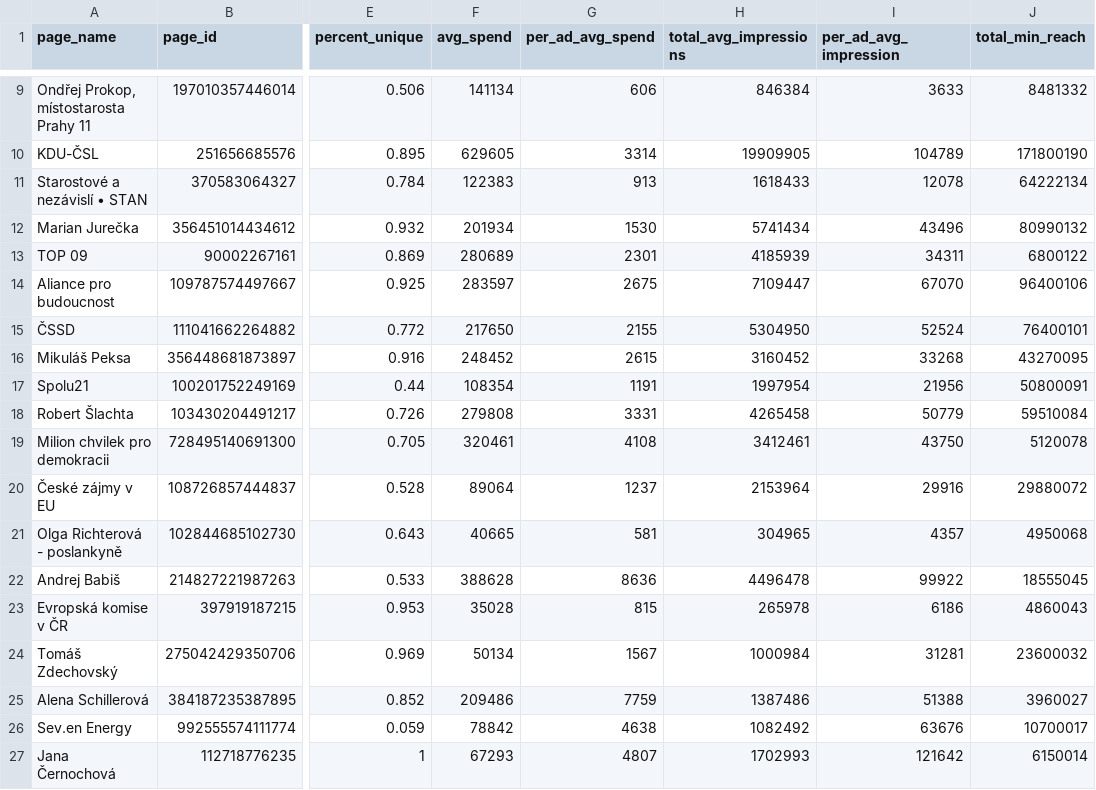
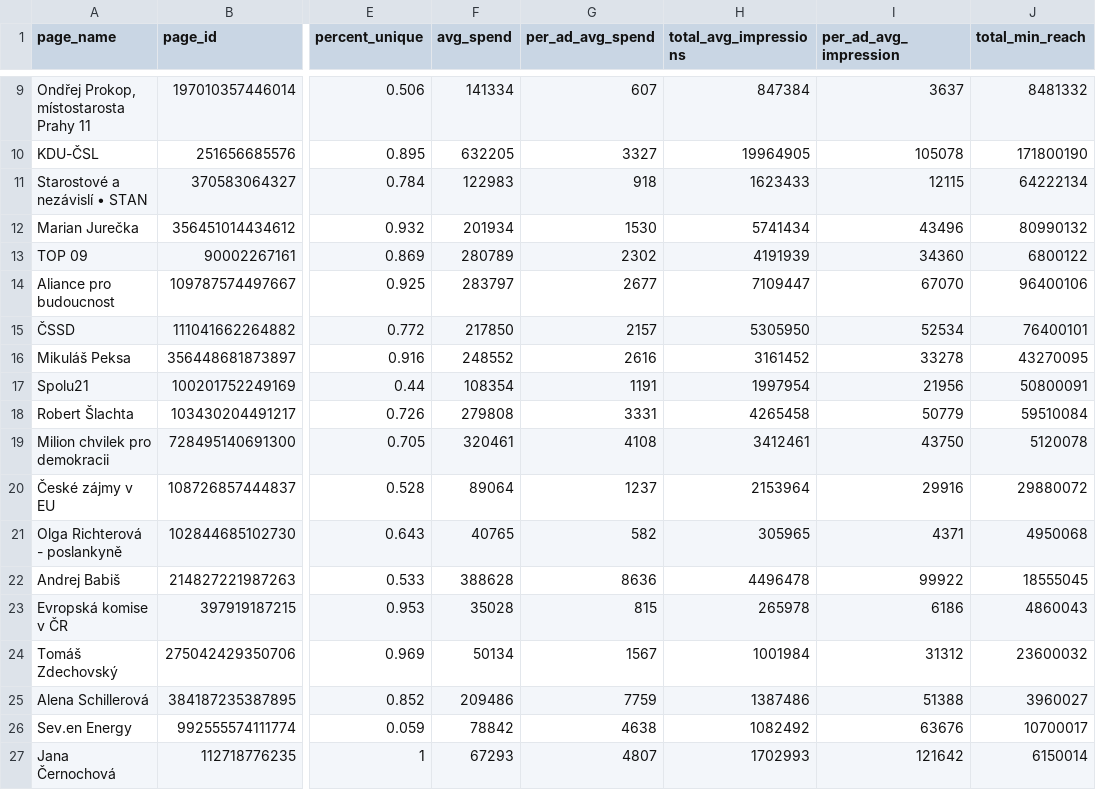
Before and after one commit to opop999/election_monitoring_fb_ads, a CSV file: data/summary_tables/ad_summary.csv, drawn as a sheet; only a part is shown, gaps mark what is left out; the diff covers the shown part only; the diff names each change by its address in the sheet, - before the commit and + after, or states it on an @@ line.

```diff
--- a/data/summary_tables/ad_summary.csv
+++ b/data/summary_tables/ad_summary.csv
-F9 (avg_spend): 141134
+F9 (avg_spend): 141334
-G9 (per_ad_avg_spend): 606
+G9 (per_ad_avg_spend): 607
-H9 (total_avg_impressions): 846384
+H9 (total_avg_impressions): 847384
-I9 (per_ad_avg_impression): 3633
+I9 (per_ad_avg_impression): 3637
-F10 (avg_spend): 629605
+F10 (avg_spend): 632205
-G10 (per_ad_avg_spend): 3314
+G10 (per_ad_avg_spend): 3327
-H10 (total_avg_impressions): 19909905
+H10 (total_avg_impressions): 19964905
-I10 (per_ad_avg_impression): 104789
+I10 (per_ad_avg_impression): 105078
-F11 (avg_spend): 122383
+F11 (avg_spend): 122983
-G11 (per_ad_avg_spend): 913
+G11 (per_ad_avg_spend): 918
-H11 (total_avg_impressions): 1618433
+H11 (total_avg_impressions): 1623433
-I11 (per_ad_avg_impression): 12078
+I11 (per_ad_avg_impression): 12115
-F13 (avg_spend): 280689
+F13 (avg_spend): 280789
-G13 (per_ad_avg_spend): 2301
+G13 (per_ad_avg_spend): 2302
-H13 (total_avg_impressions): 4185939
+H13 (total_avg_impressions): 4191939
-I13 (per_ad_avg_impression): 34311
+I13 (per_ad_avg_impression): 34360
-F14 (avg_spend): 283597
+F14 (avg_spend): 283797
-G14 (per_ad_avg_spend): 2675
+G14 (per_ad_avg_spend): 2677
-F15 (avg_spend): 217650
+F15 (avg_spend): 217850
-G15 (per_ad_avg_spend): 2155
+G15 (per_ad_avg_spend): 2157
-H15 (total_avg_impressions): 5304950
+H15 (total_avg_impressions): 5305950
-I15 (per_ad_avg_impression): 52524
+I15 (per_ad_avg_impression): 52534
-F16 (avg_spend): 248452
+F16 (avg_spend): 248552
-G16 (per_ad_avg_spend): 2615
+G16 (per_ad_avg_spend): 2616
-H16 (total_avg_impressions): 3160452
+H16 (total_avg_impressions): 3161452
-I16 (per_ad_avg_impression): 33268
+I16 (per_ad_avg_impression): 33278
-F21 (avg_spend): 40665
+F21 (avg_spend): 40765
-G21 (per_ad_avg_spend): 581
+G21 (per_ad_avg_spend): 582
-H21 (total_avg_impressions): 304965
+H21 (total_avg_impressions): 305965
-I21 (per_ad_avg_impression): 4357
+I21 (per_ad_avg_impression): 4371
-H24 (total_avg_impressions): 1000984
+H24 (total_avg_impressions): 1001984
-I24 (per_ad_avg_impression): 31281
+I24 (per_ad_avg_impression): 31312
```
Also changed, not shown: 36 edited cells elsewhere in this file, data/demographic_data.csv, data/region_data.csv, 13 other files.
